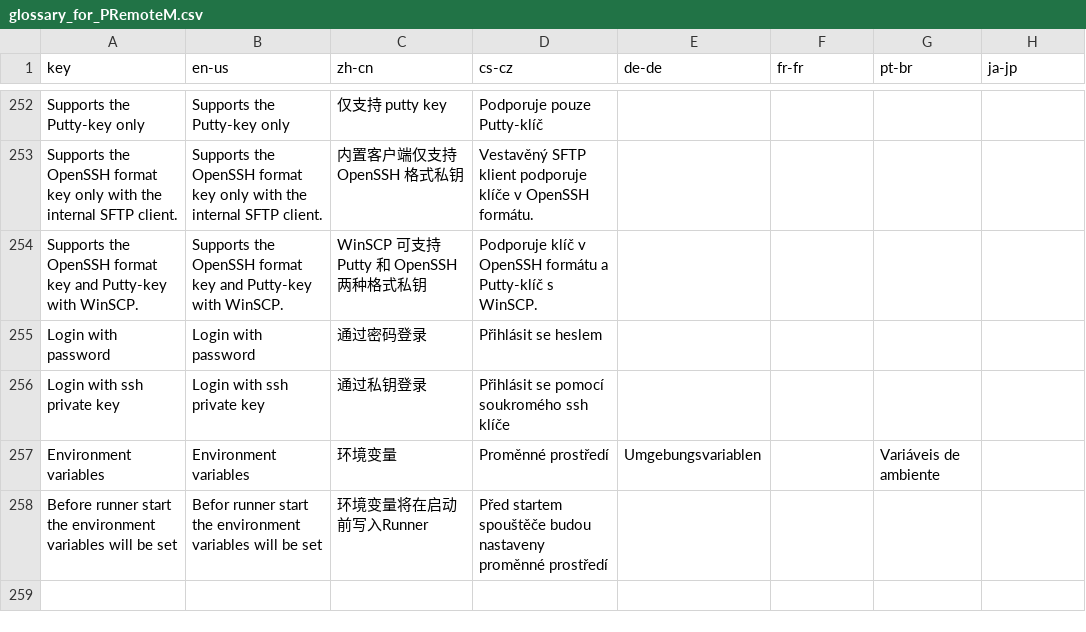
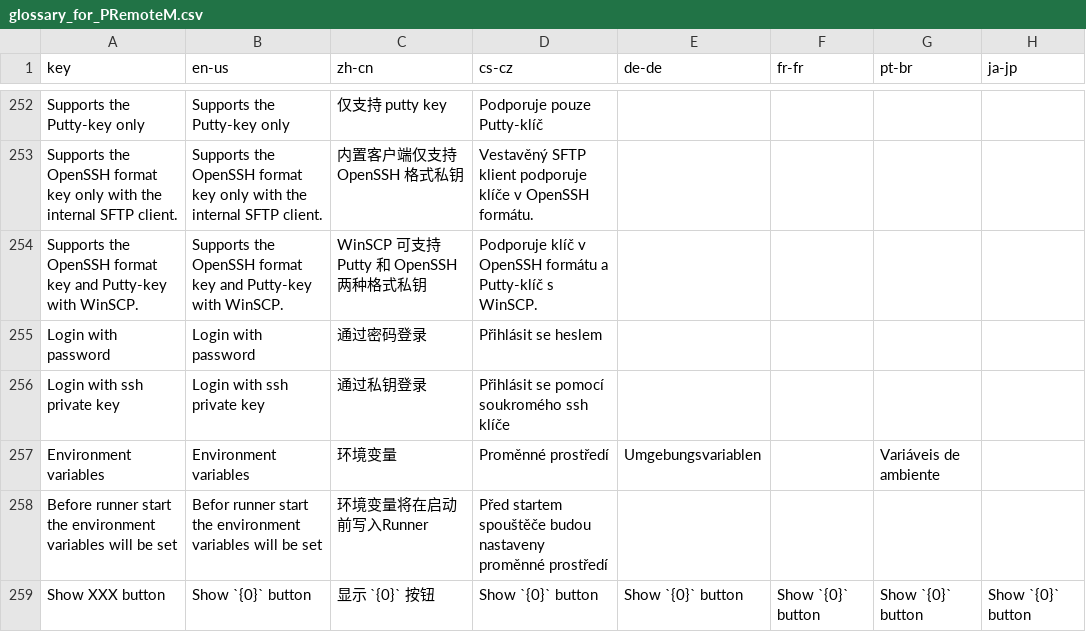
Before and after one commit to 1Remote/1Remote, a CSV file: Ui/Resources/Languages/glossary_for_PRemoteM.csv, drawn as a sheet; only a part is shown, gaps mark what is left out; the diff names each change by its address in the sheet, - before the commit and + after, or states it on an @@ line.

Commit message:
+ Customizable Title Buttons for connection view, close #353.

```diff
--- a/Ui/Resources/Languages/glossary_for_PRemoteM.csv
+++ b/Ui/Resources/Languages/glossary_for_PRemoteM.csv
+row 259: Show XXX button | Show `{0}` button | 显示 `{0}` 按钮 | Show `{0}` button | Show `{0}` button | Show `{0}` button | Show `{0}` button | Show `{0}` button
```
Also changed, not shown: Ui/Resources/Languages/glossary_for_PRemoteM_translated_by_google.csv, 14 other files.
